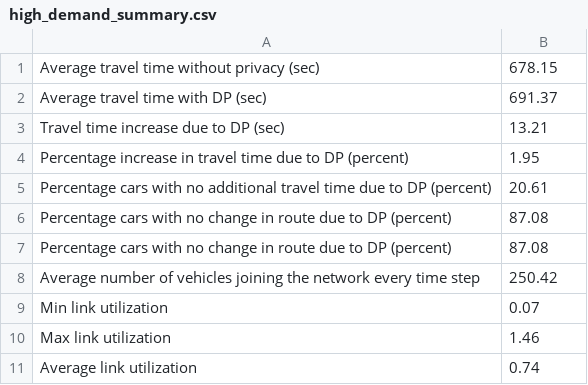
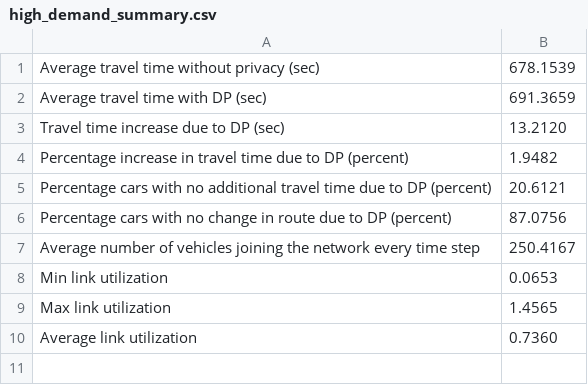
Before and after one commit to karthikg92/congestion-aware-routing, a CSV file: results/eps0.01/high_demand_summary.csv, drawn as a sheet.

```diff
--- a/results/eps0.01/high_demand_summary.csv
+++ b/results/eps0.01/high_demand_summary.csv
@@ -1,11 +1,10 @@
-Average travel time without privacy (sec), 678.15
-Average travel time with DP (sec), 691.37
-Travel time increase due to DP (sec), 13.21
-Percentage increase in travel time due to DP (percent), 1.95
-Percentage cars with no additional travel time due to DP (percent), 20.61
-Percentage cars with no change in route due to DP (percent), 87.08
-Percentage cars with no change in route due to DP (percent), 87.08
-Average number of vehicles joining the network every time step, 250.42
-Min link utilization, 0.07
-Max link utilization, 1.46
-Average link utilization, 0.74
+Average travel time without privacy (sec), 678.1539
+Average travel time with DP (sec), 691.3659
+Travel time increase due to DP (sec), 13.2120
+Percentage increase in travel time due to DP (percent), 1.9482
+Percentage cars with no additional travel time due to DP (percent), 20.6121
+Percentage cars with no change in route due to DP (percent), 87.0756
+Average number of vehicles joining the network every time step, 250.4167
+Min link utilization, 0.0653
+Max link utilization, 1.4565
+Average link utilization, 0.7360
```
Also changed, not shown: results/eps0.01/baseline_demand_summary.csv, results/eps0.01/low_demand_summary.csv, 12 other files.
